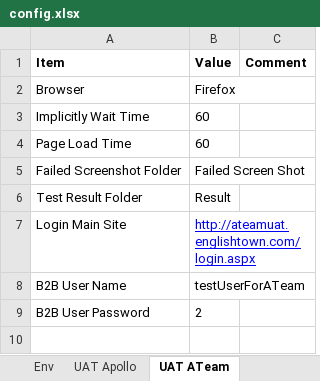
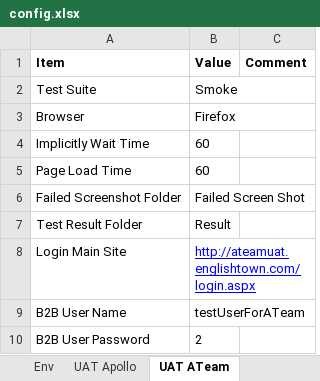
Before and after one commit to tails82/PythonAutomation, an Excel workbook: config/config.xlsx, sheet UAT ATeam, drawn as a sheet; values as stored, in another font and other column widths than the file's, no borders; the diff names each change by its address in the sheet, - before the commit and + after, or states it on an @@ line.

```diff
--- a/config/config.xlsx (sheet UAT ATeam)
+++ b/config/config.xlsx (sheet UAT ATeam)
+row 2: Test Suite | Smoke
```
Also changed, not shown: sheet UAT Apollo, 2 other files.
